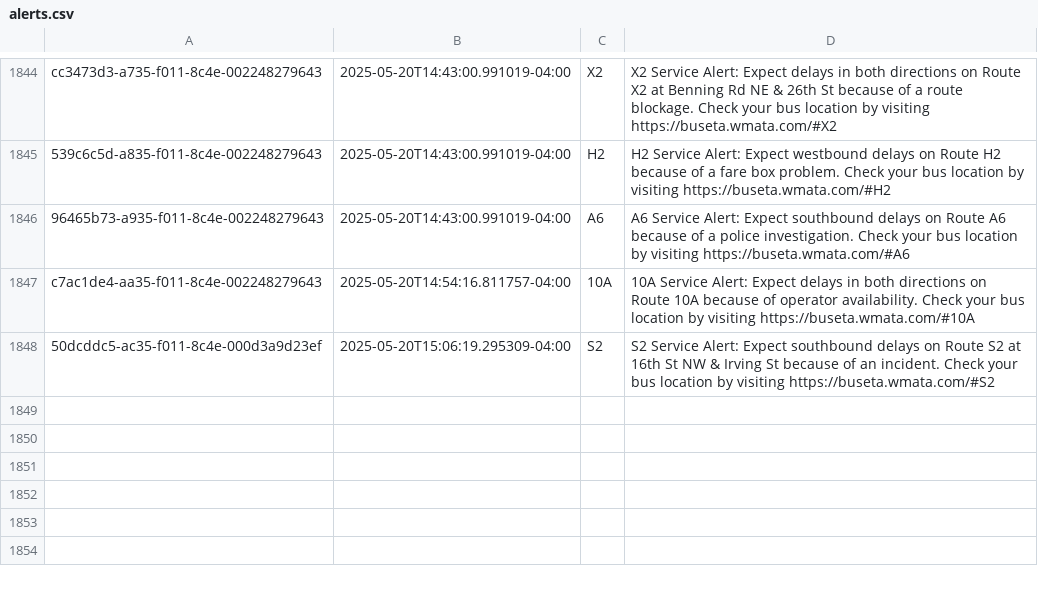
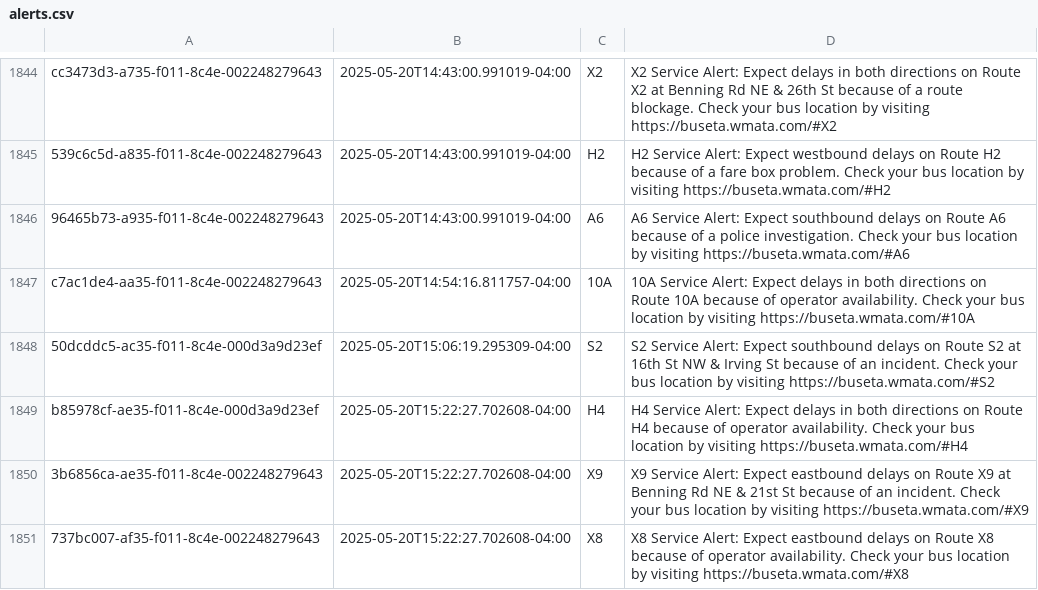
Before and after one commit to NewsAppsUMD/slack-bot-sandbox-kritisgh, a CSV file: alerts.csv, drawn as a sheet; only a part is shown, gaps mark what is left out; the diff names each change by its address in the sheet, - before the commit and + after, or states it on an @@ line.

```diff
--- a/alerts.csv
+++ b/alerts.csv
+row 1849: b85978cf-ae35-f011-8c4e-000d3a9d23ef | 2025-05-20T15:22:27.702608-04:00 | H4 | H4 Service Alert: Expect delays in both directions on Route H4 because of operator availability. Check your bus location by visiting https://buseta.wmata.com/#H4
+row 1850: 3b6856ca-ae35-f011-8c4e-002248279643 | 2025-05-20T15:22:27.702608-04:00 | X9 | X9 Service Alert: Expect eastbound delays on Route X9 at Benning Rd NE & 21st St because of an incident. Check your bus location by visiting https://buseta.wmata.com/#X9
+row 1851: 737bc007-af35-f011-8c4e-002248279643 | 2025-05-20T15:22:27.702608-04:00 | X8 | X8 Service Alert: Expect eastbound delays on Route X8 because of operator availability. Check your bus location by visiting https://buseta.wmata.com/#X8
```
